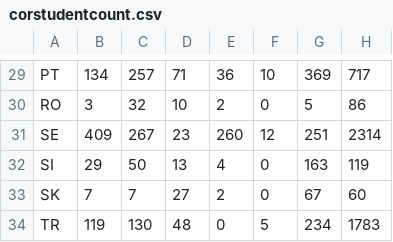
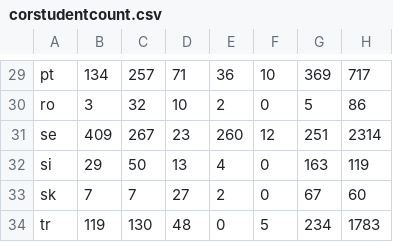
Before and after one commit to mskl/VI13, a CSV file: src/data/map/corstudentcount.csv, drawn as a sheet; only a part is shown, gaps mark what is left out; the diff covers the shown part only; the diff names each change by its address in the sheet, - before the commit and + after, or states it on an @@ line.

```diff
--- a/src/data/map/corstudentcount.csv
+++ b/src/data/map/corstudentcount.csv
-A29: PT
+A29: pt
-A30: RO
+A30: ro
-A31: SE
+A31: se
-A32: SI
+A32: si
-A33: SK
+A33: sk
-A34: TR
+A34: tr
```
Also changed, not shown: 1 added row, 1 removed row and 27 edited cells elsewhere in this file, 7 other files.
